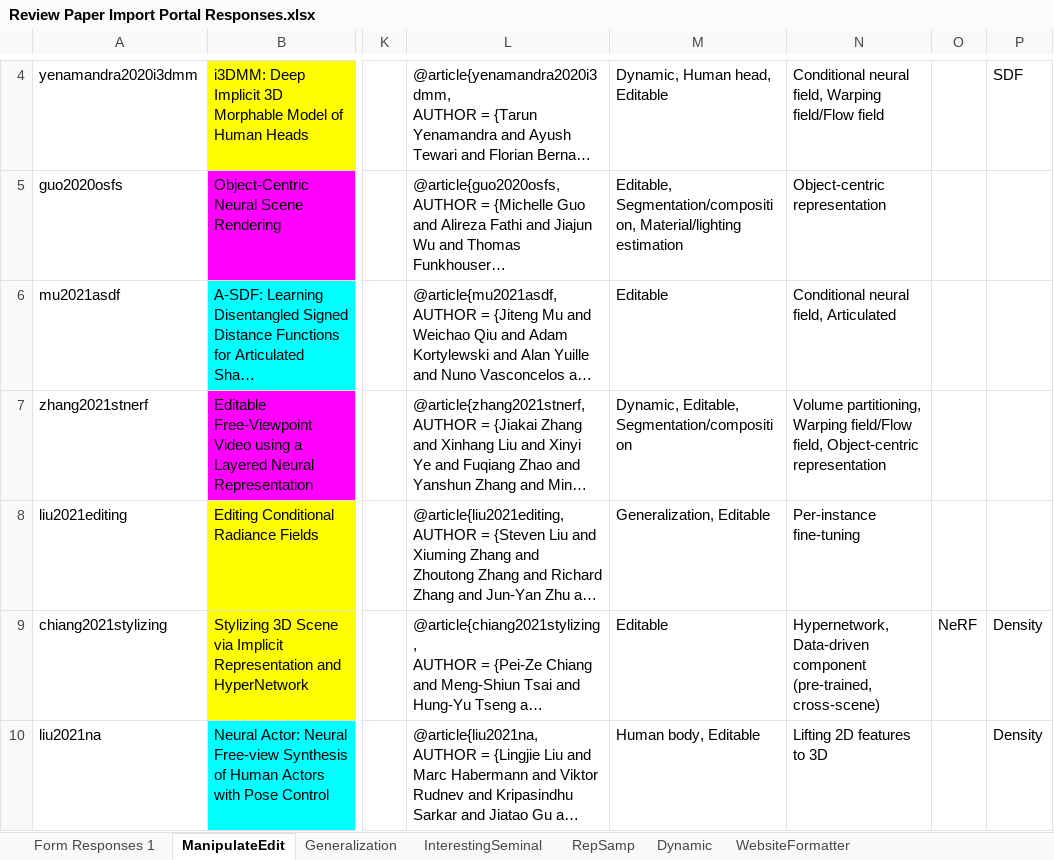
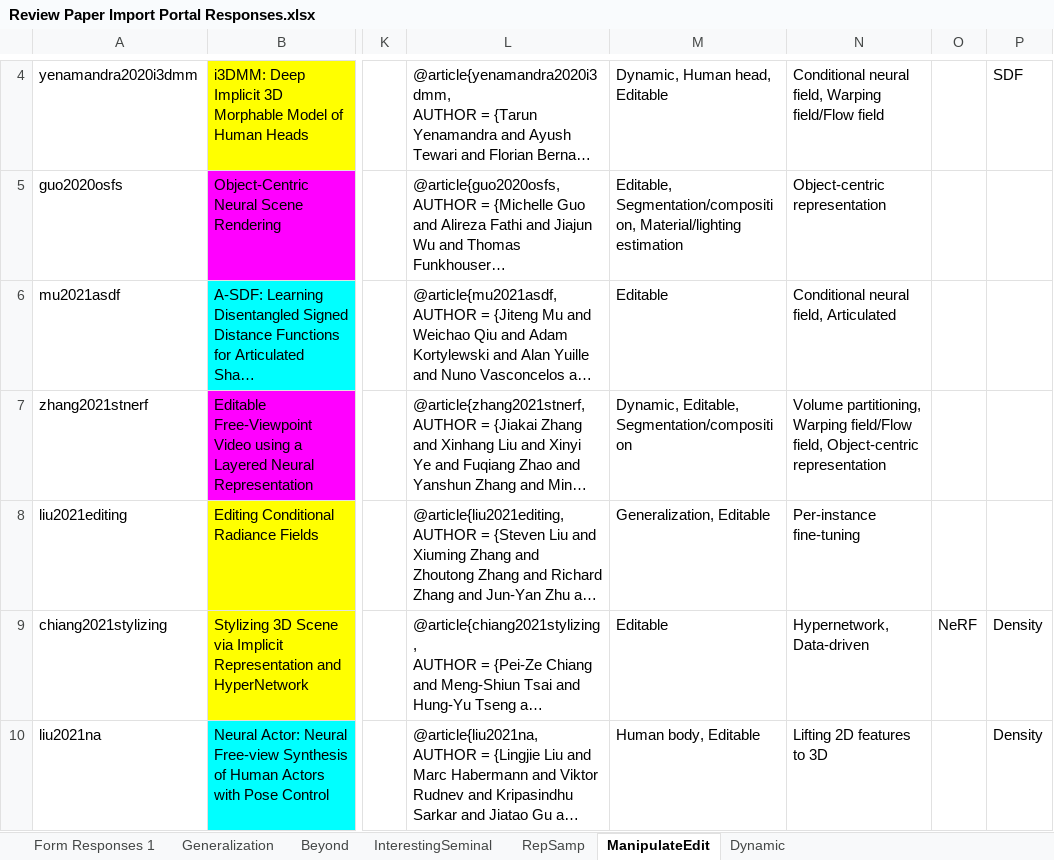
Before and after one commit to brownvc/neural-fields-review, an Excel workbook: scripts/Review Paper Import Portal Responses.xlsx, sheet ManipulateEdit, drawn as a sheet; only a part is shown, gaps mark what is left out; long unchanged cells end in …; values as stored, in another font and other column widths than the file's, no borders; charts and pictures and conditional formats not drawn; the diff covers the shown part only; the diff names each change by its address in the sheet, - before the commit and + after, or states it on an @@ line.

```diff
--- a/scripts/Review Paper Import Portal Responses.xlsx (sheet ManipulateEdit)
+++ b/scripts/Review Paper Import Portal Responses.xlsx (sheet ManipulateEdit)
-sheet tab: WebsiteFormatter
+sheet tab: Beyond
@@ sheet tab order changed: Form Responses 1 | Generalization | Beyond | InterestingSeminal | RepSamp | ManipulateEdit | Dynamic @@
-N9: Hypernetwork, Data-driven component (pre-trained, cross-scene)
+N9: Hypernetwork, Data-driven
```
Also changed, not shown: 6 edited cells elsewhere in this sheet, sheet Form Responses 1, sheet InterestingSeminal, sheet Generalization, sheet RepSamp, scripts/output_responses.xlsx, 8 other files.
